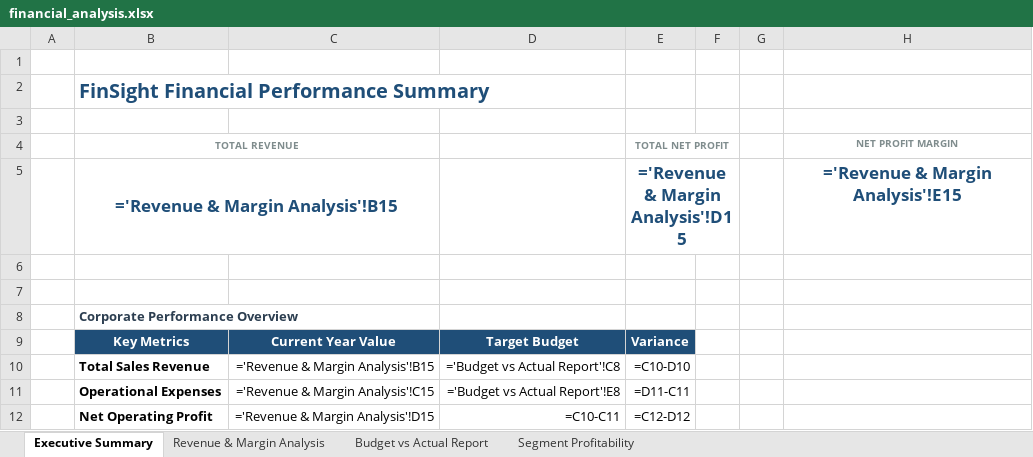
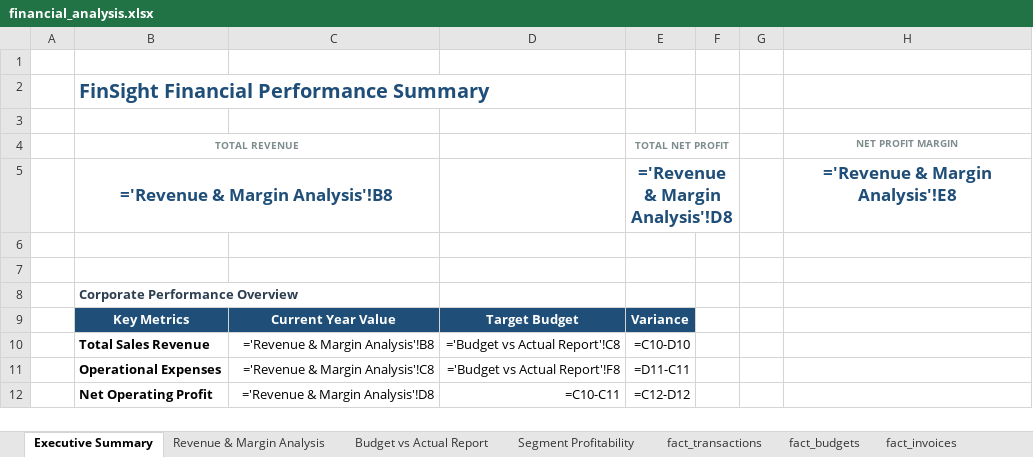
Before and after one commit to Monisa-Analyst/financial-performance-analytics, an Excel workbook: financial_analysis.xlsx, sheet Executive Summary, drawn as a sheet; values as stored, in another font and other column widths than the file's, no borders; formulas without a stored value are shown as written; the diff names each change by its address in the sheet, - before the commit and + after, or states it on an @@ line.

```diff
--- a/financial_analysis.xlsx (sheet Executive Summary)
+++ b/financial_analysis.xlsx (sheet Executive Summary)
+sheet tab: fact_transactions
+sheet tab: fact_budgets
+sheet tab: fact_invoices
-B5 (TOTAL REVENUE): ='Revenue & Margin Analysis'!B15
+B5 (TOTAL REVENUE): ='Revenue & Margin Analysis'!B8
-E5 (TOTAL NET PROFIT): ='Revenue & Margin Analysis'!D15
+E5 (TOTAL NET PROFIT): ='Revenue & Margin Analysis'!D8
-H5 (NET PROFIT MARGIN): ='Revenue & Margin Analysis'!E15
+H5 (NET PROFIT MARGIN): ='Revenue & Margin Analysis'!E8
-C10: ='Revenue & Margin Analysis'!B15
+C10: ='Revenue & Margin Analysis'!B8
-C11: ='Revenue & Margin Analysis'!C15
+C11: ='Revenue & Margin Analysis'!C8
-D11: ='Budget vs Actual Report'!E8
+D11: ='Budget vs Actual Report'!F8
-C12: ='Revenue & Margin Analysis'!D15
+C12: ='Revenue & Margin Analysis'!D8
```
Also changed, not shown: sheet Segment Profitability, sheet Revenue & Margin Analysis, sheet Budget vs Actual Report, other sheet tabs, 9 other files.
